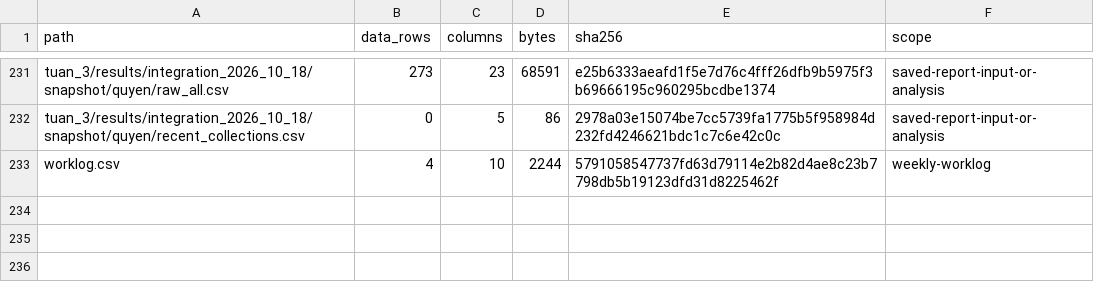
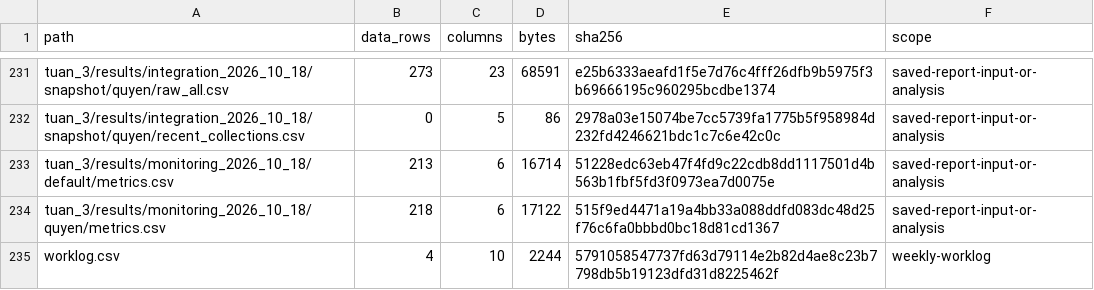
Before and after one commit to JasonTM17/WeatherAWS_FinalTerm, a CSV file: docs/csv_catalog.csv, drawn as a sheet; only a part is shown, gaps mark what is left out.

Commit message:
docs(week3): record verified CD and guard inconsistent monitoring metrics

```diff
--- a/docs/csv_catalog.csv
+++ b/docs/csv_catalog.csv
@@ -232,2 +232,4 @@
 "tuan_3/results/integration_2026_10_18/snapshot/quyen/recent_collections.csv","0","5","86","2978a03e15074be7cc5739fa1775b5f958984d232fd4246621bdc1c7c6e42c0c","saved-report-input-or-analysis"
+"tuan_3/results/monitoring_2026_10_18/default/metrics.csv","213","6","16714","51228edc63eb47f4fd9c22cdb8dd1117501d4b563b1fbf5fd3f0973ea7d0075e","saved-report-input-or-analysis"
+"tuan_3/results/monitoring_2026_10_18/quyen/metrics.csv","218","6","17122","515f9ed4471a19a4bb33a088ddfd083dc48d25f76c6fa0bbbd0bc18d81cd1367","saved-report-input-or-analysis"
 "worklog.csv","4","10","2244","5791058547737fd63d79114e2b82d4ae8c23b7798db5b19123dfd31d8225462f","weekly-worklog"
```
Also changed, not shown: 37 other files.
